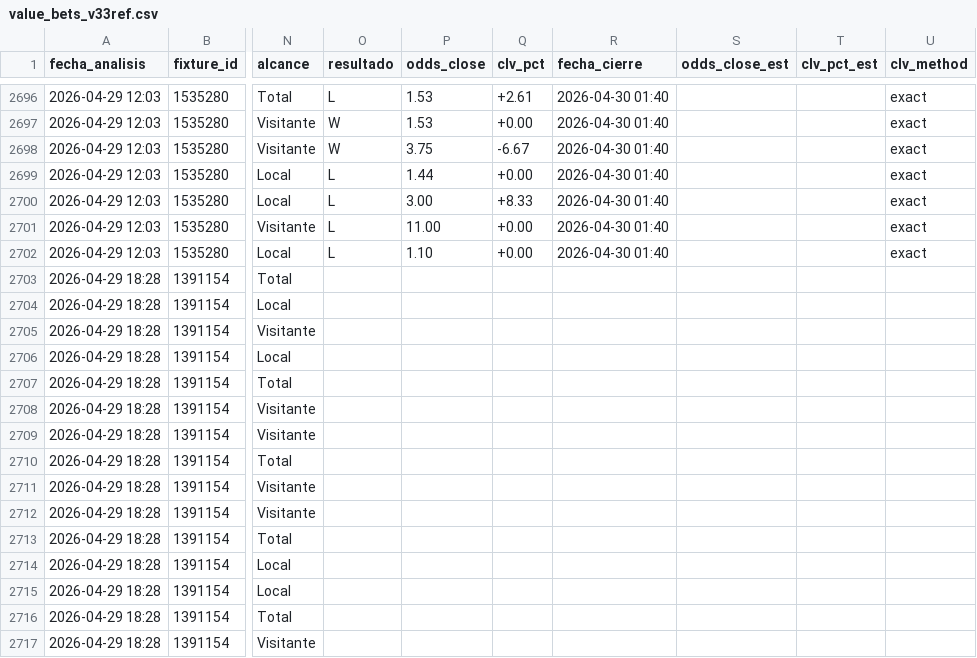
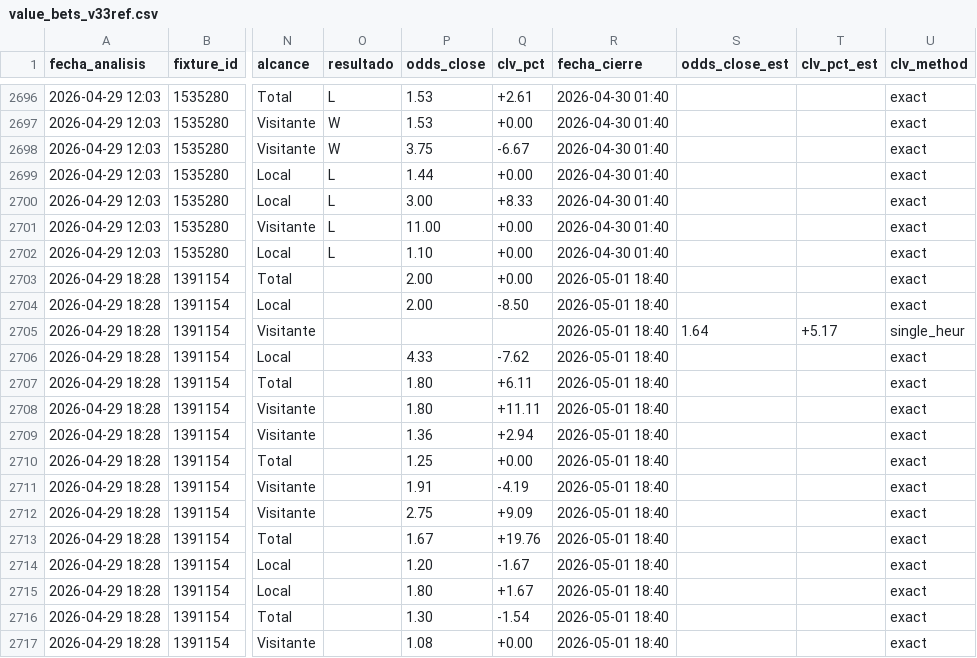
Before and after one commit to MatiasDas223/ApuestasDepo, a CSV file: data/apuestas/value_bets_v33ref.csv, drawn as a sheet; only a part is shown, gaps mark what is left out; the diff covers the shown part only; the diff names each change by its address in the sheet, - before the commit and + after, or states it on an @@ line.

```diff
--- a/data/apuestas/value_bets_v33ref.csv
+++ b/data/apuestas/value_bets_v33ref.csv
-P2703:P2704 (odds_close): (empty)
+P2703:P2704 (odds_close): 2.00
-Q2703 (clv_pct): (empty)
+Q2703 (clv_pct): +0.00
-R2703:R2717 (fecha_cierre): (empty)
+R2703:R2717 (fecha_cierre): 2026-05-01 18:40
-U2703:U2704 (clv_method): (empty)
+U2703:U2704 (clv_method): exact
-Q2704 (clv_pct): (empty)
+Q2704 (clv_pct): -8.50
-S2705 (odds_close_est): (empty)
+S2705 (odds_close_est): 1.64
-T2705 (clv_pct_est): (empty)
+T2705 (clv_pct_est): +5.17
-U2705 (clv_method): (empty)
+U2705 (clv_method): single_heur
-P2706 (odds_close): (empty)
+P2706 (odds_close): 4.33
-Q2706 (clv_pct): (empty)
+Q2706 (clv_pct): -7.62
-U2706:U2717 (clv_method): (empty)
+U2706:U2717 (clv_method): exact
-P2707:P2708 (odds_close): (empty)
+P2707:P2708 (odds_close): 1.80
-Q2707 (clv_pct): (empty)
+Q2707 (clv_pct): +6.11
-Q2708 (clv_pct): (empty)
+Q2708 (clv_pct): +11.11
-P2709 (odds_close): (empty)
+P2709 (odds_close): 1.36
-Q2709 (clv_pct): (empty)
+Q2709 (clv_pct): +2.94
-P2710 (odds_close): (empty)
+P2710 (odds_close): 1.25
-Q2710 (clv_pct): (empty)
+Q2710 (clv_pct): +0.00
-P2711 (odds_close): (empty)
+P2711 (odds_close): 1.91
-Q2711 (clv_pct): (empty)
+Q2711 (clv_pct): -4.19
-P2712 (odds_close): (empty)
+P2712 (odds_close): 2.75
-Q2712 (clv_pct): (empty)
+Q2712 (clv_pct): +9.09
-P2713 (odds_close): (empty)
+P2713 (odds_close): 1.67
-Q2713 (clv_pct): (empty)
+Q2713 (clv_pct): +19.76
-P2714 (odds_close): (empty)
+P2714 (odds_close): 1.20
-Q2714 (clv_pct): (empty)
+Q2714 (clv_pct): -1.67
-P2715 (odds_close): (empty)
+P2715 (odds_close): 1.80
-Q2715 (clv_pct): (empty)
+Q2715 (clv_pct): +1.67
-P2716 (odds_close): (empty)
+P2716 (odds_close): 1.30
-Q2716 (clv_pct): (empty)
+Q2716 (clv_pct): -1.54
-P2717 (odds_close): (empty)
+P2717 (odds_close): 1.08
-Q2717 (clv_pct): (empty)
+Q2717 (clv_pct): +0.00
```
Also changed, not shown: 136 edited cells elsewhere in this file, data/apuestas/value_bets_calibrado.csv, data/apuestas/value_bets_filtrados.csv, 6 other files.
